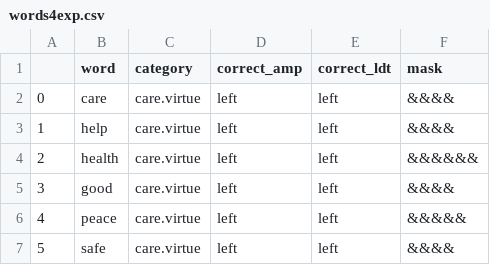
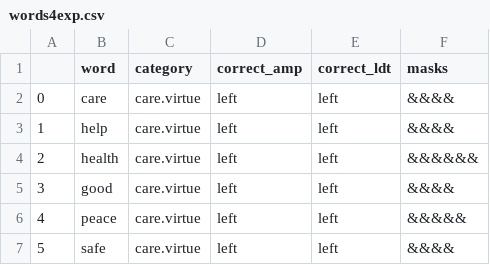
Before and after one commit to medianeuroscience/mft_amp, a CSV file: exp_files/words4exp.csv, drawn as a sheet; only a part is shown.

```diff
--- a/exp_files/words4exp.csv
+++ b/exp_files/words4exp.csv
@@ -1,2 +1,2 @@
-,word,category,correct_amp,correct_ldt,mask
+,word,category,correct_amp,correct_ldt,masks
 0,care,care.virtue,left,left,&&&&
```
Also changed, not shown: 7 other files.
